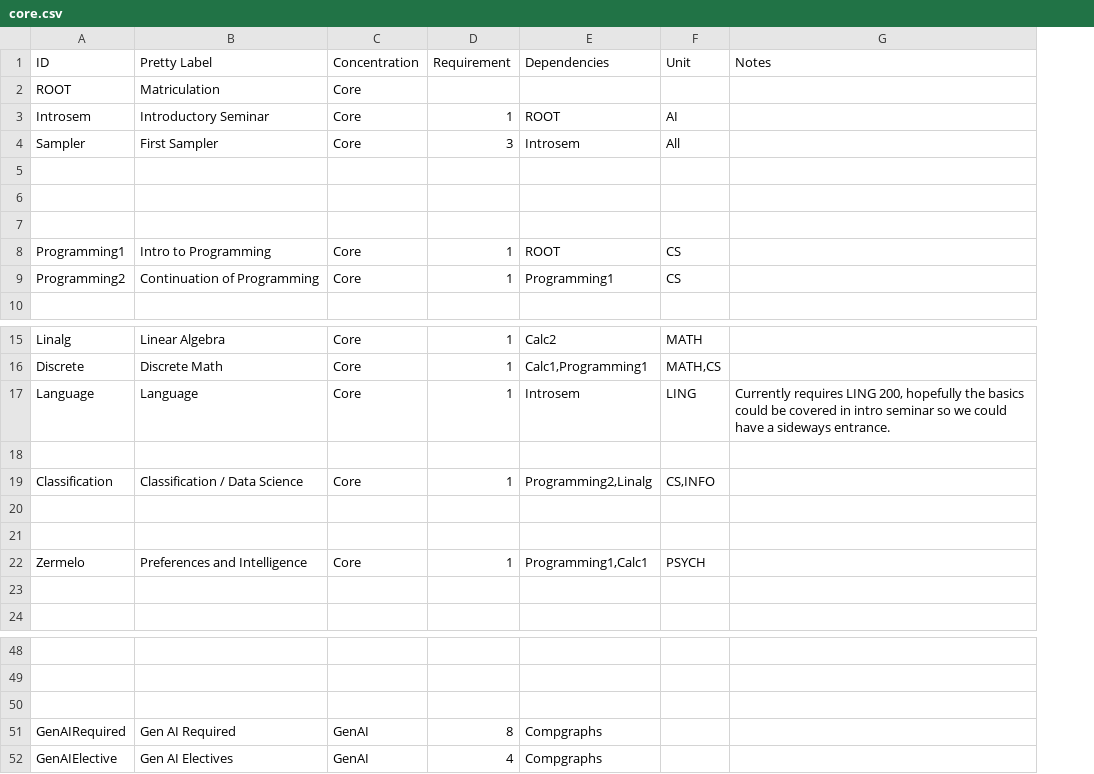
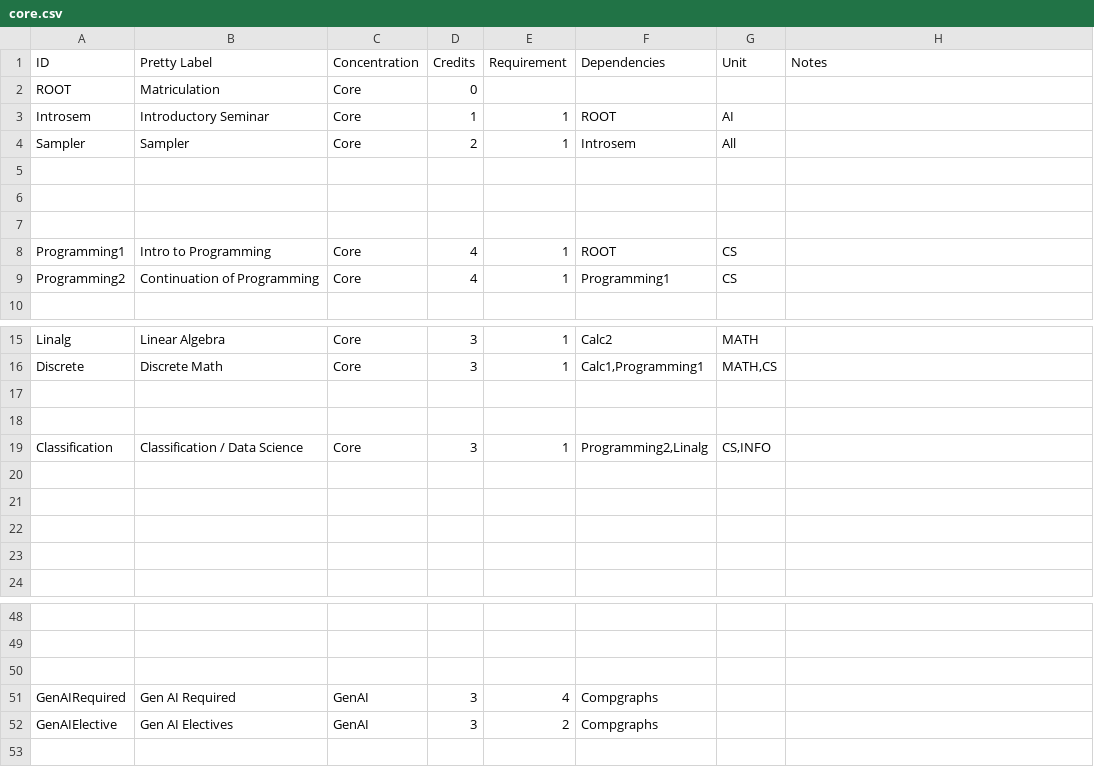
Before and after one commit to ezubaric/bs_in_ai, a CSV file: course_source/core.csv, drawn as a sheet; only a part is shown, gaps mark what is left out; addresses are those after the commit; the diff names each change by its address in the sheet, - before the commit and + after, or states it on an @@ line.

```diff
--- a/course_source/core.csv
+++ b/course_source/core.csv
+column D (Credits), rows 2-9: 0 | 1 | 2 |  |  |  | 4 | 4; rows 15-19: 3 | 3 |  |  | 3; rows 51-52: 3 | 3
-B4 (Pretty Label): First Sampler
+B4 (Pretty Label): Sampler
-E4 (Requirement): 3
+E4 (Requirement): 1
-row 17: Language | Language | Core | 1 | Introsem | LING | Currently requires LING 200, hopefully the basics could be covered in intro seminar so we could have a sideways entrance.
+row 17: (empty)
-row 22: Zermelo | Preferences and Intelligence | Core | 1 | Programming1,Calc1 | PSYCH
+row 22: (empty)
-E51 (Requirement): 8
+E51 (Requirement): 4
-E52 (Requirement): 4
+E52 (Requirement): 2
```
Also changed, not shown: course_source/courses.csv, 3 other files.
